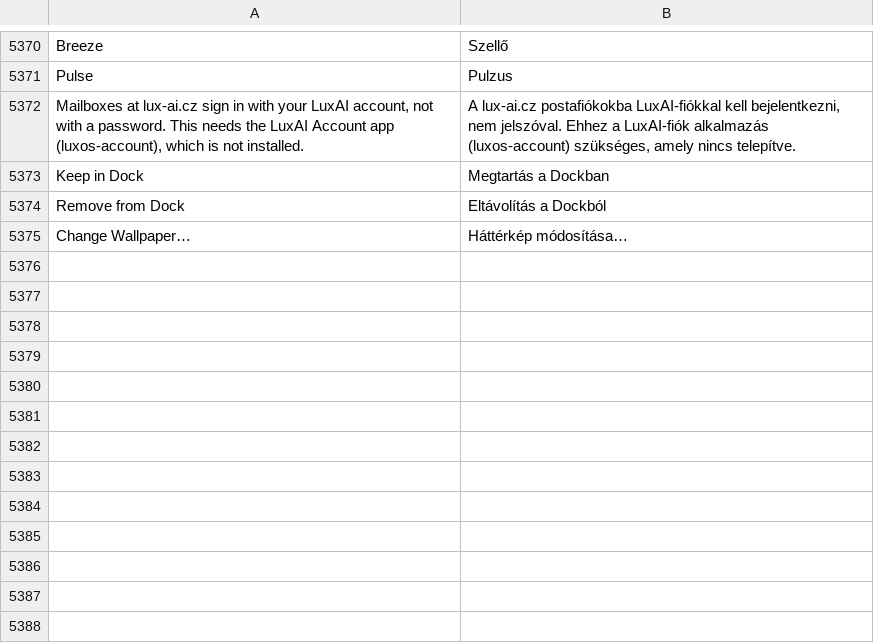
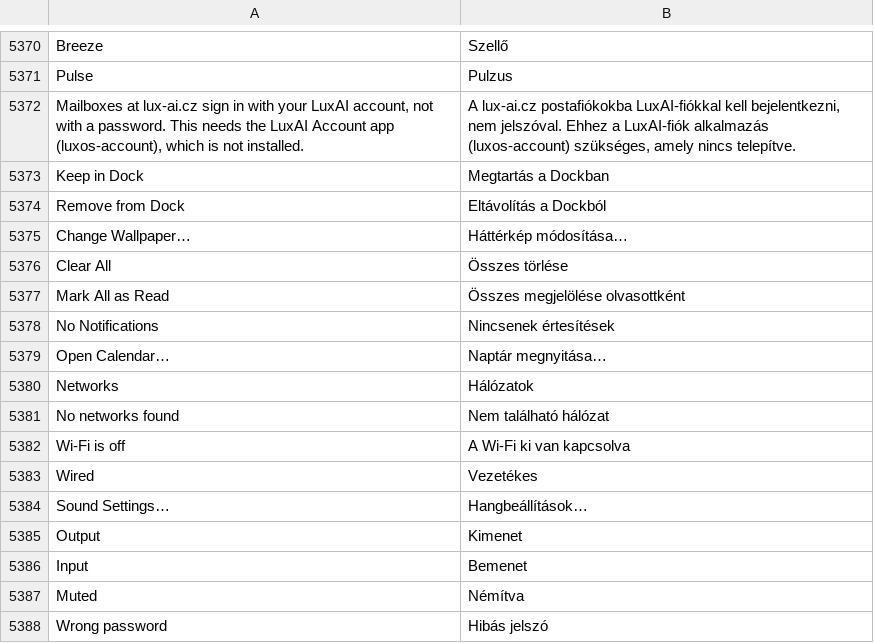
Before and after one commit to luxopes/LuxOS-Arch, a TSV file: packages/luxos-i18n/files/hu.tsv, drawn as a sheet; only a part is shown, gaps mark what is left out.

```diff
--- a/packages/luxos-i18n/files/hu.tsv
+++ b/packages/luxos-i18n/files/hu.tsv
@@ -5375 +5375,14 @@ Remove from Dock	Eltávolítás a Dockból
 Change Wallpaper…	Háttérkép módosítása…
+Clear All	Összes törlése
+Mark All as Read	Összes megjelölése olvasottként
+No Notifications	Nincsenek értesítések
+Open Calendar…	Naptár megnyitása…
+Networks	Hálózatok
+No networks found	Nem található hálózat
+Wi-Fi is off	A Wi-Fi ki van kapcsolva
+Wired	Vezetékes
+Sound Settings…	Hangbeállítások…
+Output	Kimenet
+Input	Bemenet
+Muted	Némítva
+Wrong password	Hibás jelszó
```
Also changed, not shown: packages/luxos-i18n/files/cs.tsv, packages/luxos-i18n/files/es.tsv, 10 other files.
